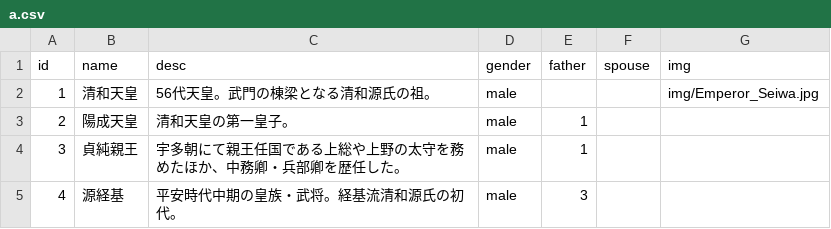
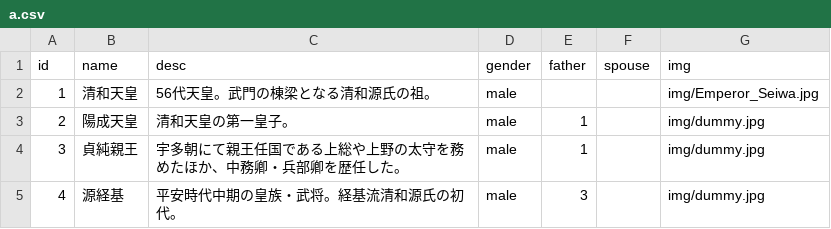
Before and after one commit to oedipus2015/family-tree, a CSV file: a.csv, drawn as a sheet.

Commit message:
Add files via upload

```diff
--- a/a.csv
+++ b/a.csv
@@ -2,4 +2,4 @@ id,name,desc,gender,father,spouse,img
 1,清和天皇,56代天皇。武門の棟梁となる清和源氏の祖。,male,,,img/Emperor_Seiwa.jpg
-2,陽成天皇,清和天皇の第一皇子。,male,1,,
-3,貞純親王,宇多朝にて親王任国である上総や上野の太守を務めたほか、中務卿・兵部卿を歴任した。,male,1,,
-4,源経基,平安時代中期の皇族・武将。経基流清和源氏の初代。,male,3,,
+2,陽成天皇,清和天皇の第一皇子。,male,1,,img/dummy.jpg
+3,貞純親王,宇多朝にて親王任国である上総や上野の太守を務めたほか、中務卿・兵部卿を歴任した。,male,1,,img/dummy.jpg
+4,源経基,平安時代中期の皇族・武将。経基流清和源氏の初代。,male,3,,img/dummy.jpg
```
